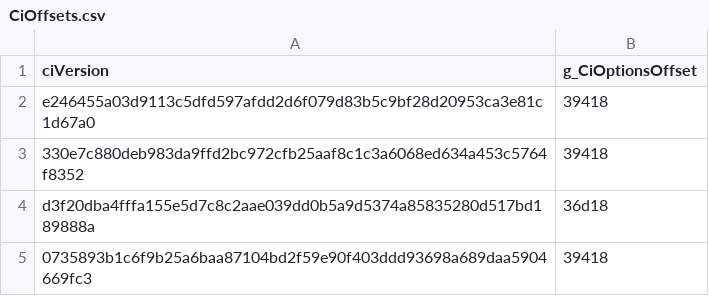
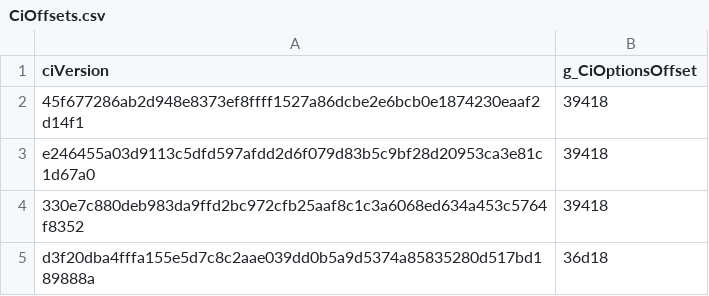
Before and after one commit to v1k1ngfr/EDRSnowblast_old, a CSV file: Offsets/CiOffsets.csv, drawn as a sheet; only a part is shown; the shorter side is filled out with more unchanged rows; the diff names each change by its address in the sheet, - before the commit and + after, or states it on an @@ line.

Commit message:
Update CiOffsets.csv

```diff
--- a/Offsets/CiOffsets.csv
+++ b/Offsets/CiOffsets.csv
+row 2: 45f677286ab2d948e8373ef8ffff1527a86dcbe2e6bcb0e1874230eaaf2d14f1 | 39418
```
